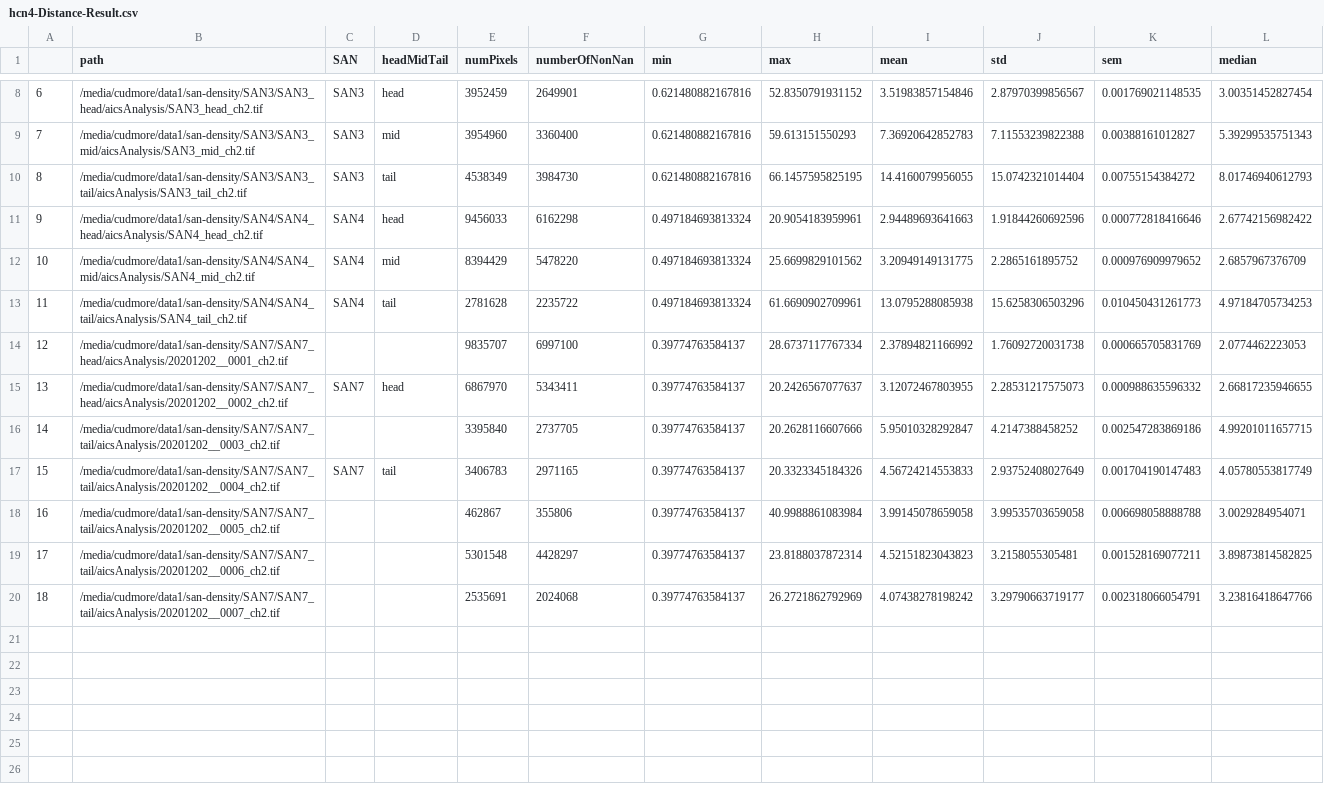
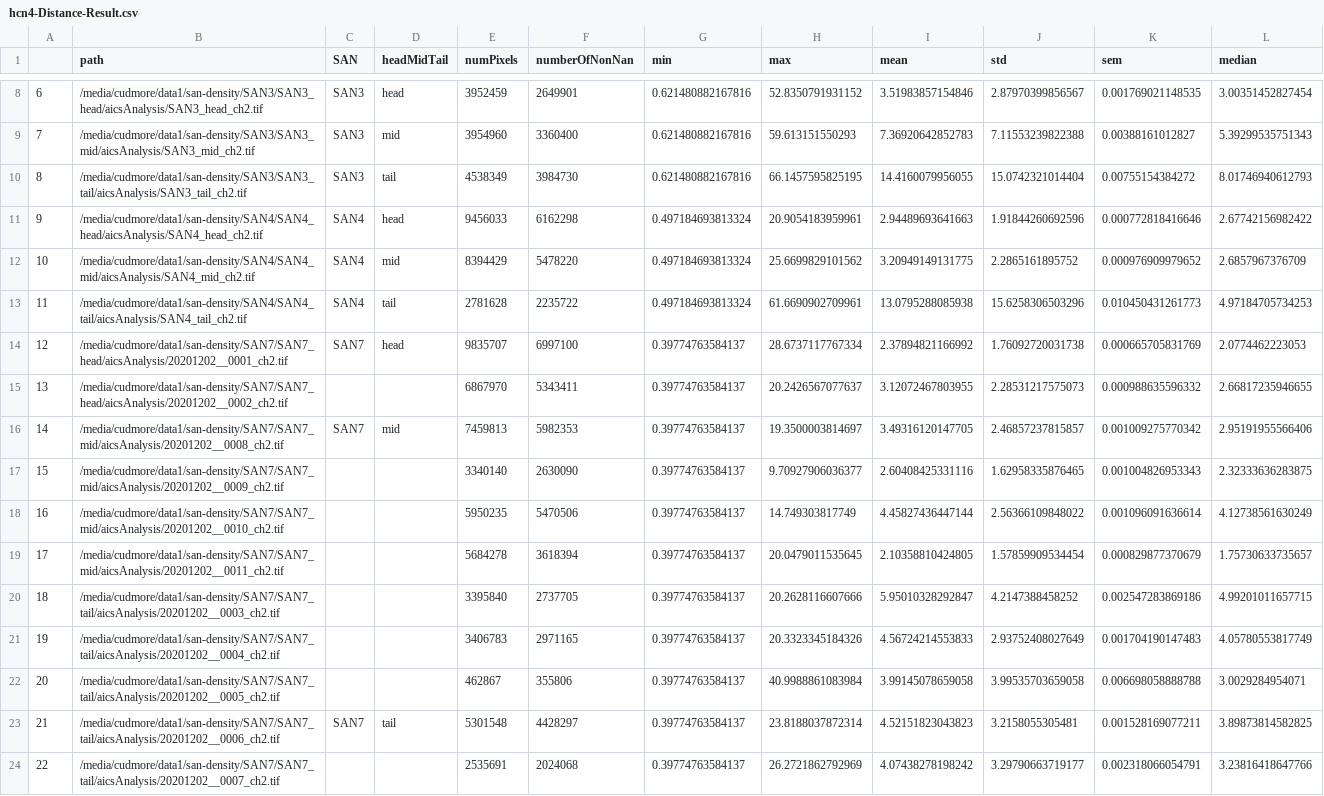
Before and after one commit to cudmore/saNode, a CSV file: notebooks/hcn4-Distance-Result.csv, drawn as a sheet; only a part is shown, gaps mark what is left out; addresses are those after the commit; the diff names each change by its address in the sheet, - before the commit and + after, or states it on an @@ line.

```diff
--- a/notebooks/hcn4-Distance-Result.csv
+++ b/notebooks/hcn4-Distance-Result.csv
-C14 (SAN): (empty)
+C14 (SAN): SAN7
-D14 (headMidTail): (empty)
+D14 (headMidTail): head
-C15 (SAN): SAN7
+C15 (SAN): (empty)
-D15 (headMidTail): head
+D15 (headMidTail): (empty)
+row 16: 14 | /media/cudmore/data1/san-density/SAN7/SAN7_mid/aicsAnalysis/20201202__0008_ch2.tif | SAN7 | mid | 7459813 | 5982353 | 0.39774763584137 | 19.3500003814697 | 3.49316120147705 | 2.46857237815857 | 0.001009275770342 | 2.95191955566406
+row 17: 15 | /media/cudmore/data1/san-density/SAN7/SAN7_mid/aicsAnalysis/20201202__0009_ch2.tif |  |  | 3340140 | 2630090 | 0.39774763584137 | 9.70927906036377 | 2.60408425331116 | 1.62958335876465 | 0.001004826953343 | 2.32333636283875
+row 18: 16 | /media/cudmore/data1/san-density/SAN7/SAN7_mid/aicsAnalysis/20201202__0010_ch2.tif |  |  | 5950235 | 5470506 | 0.39774763584137 | 14.749303817749 | 4.45827436447144 | 2.56366109848022 | 0.001096091636614 | 4.12738561630249
+row 19: 17 | /media/cudmore/data1/san-density/SAN7/SAN7_mid/aicsAnalysis/20201202__0011_ch2.tif |  |  | 5684278 | 3618394 | 0.39774763584137 | 20.0479011535645 | 2.10358810424805 | 1.57859909534454 | 0.000829877370679 | 1.75730633735657
@@ column A renumbered from row 20 down @@
-C21 (SAN): SAN7
+C21 (SAN): (empty)
-D21 (headMidTail): tail
+D21 (headMidTail): (empty)
-C23 (SAN): (empty)
+C23 (SAN): SAN7
-D23 (headMidTail): (empty)
+D23 (headMidTail): tail
```
Also changed, not shown: notebooks/Density-Result-ch1.csv, notebooks/Density-Result-ch2.csv, 14 other files.
